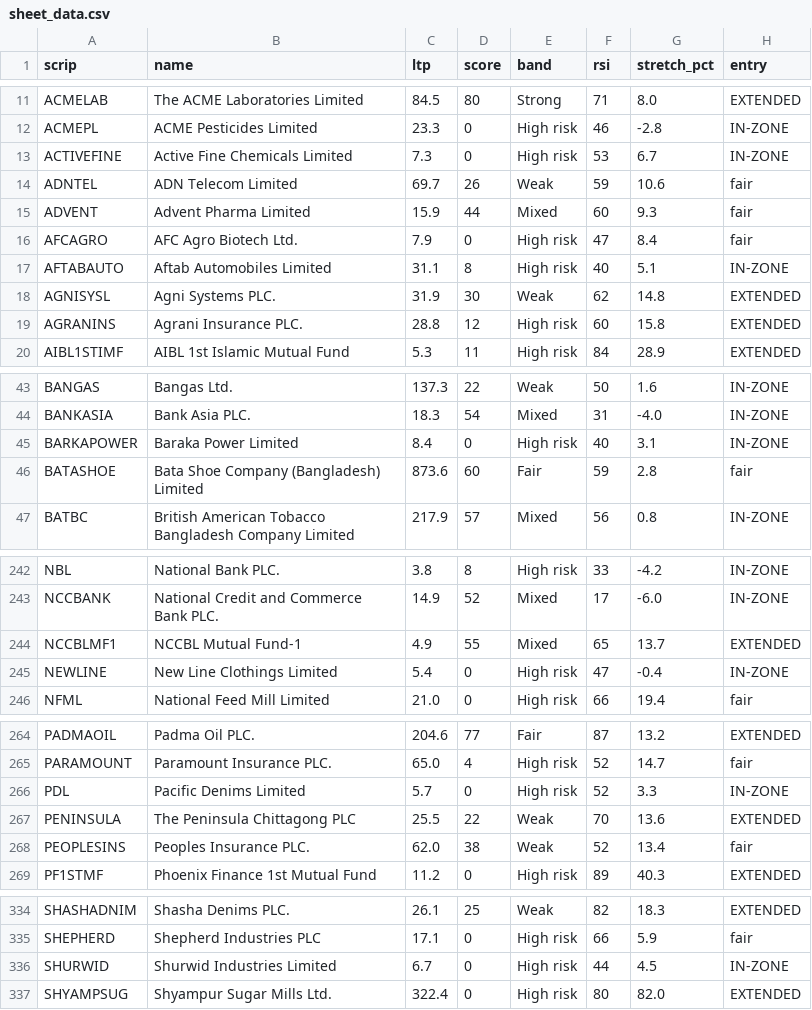
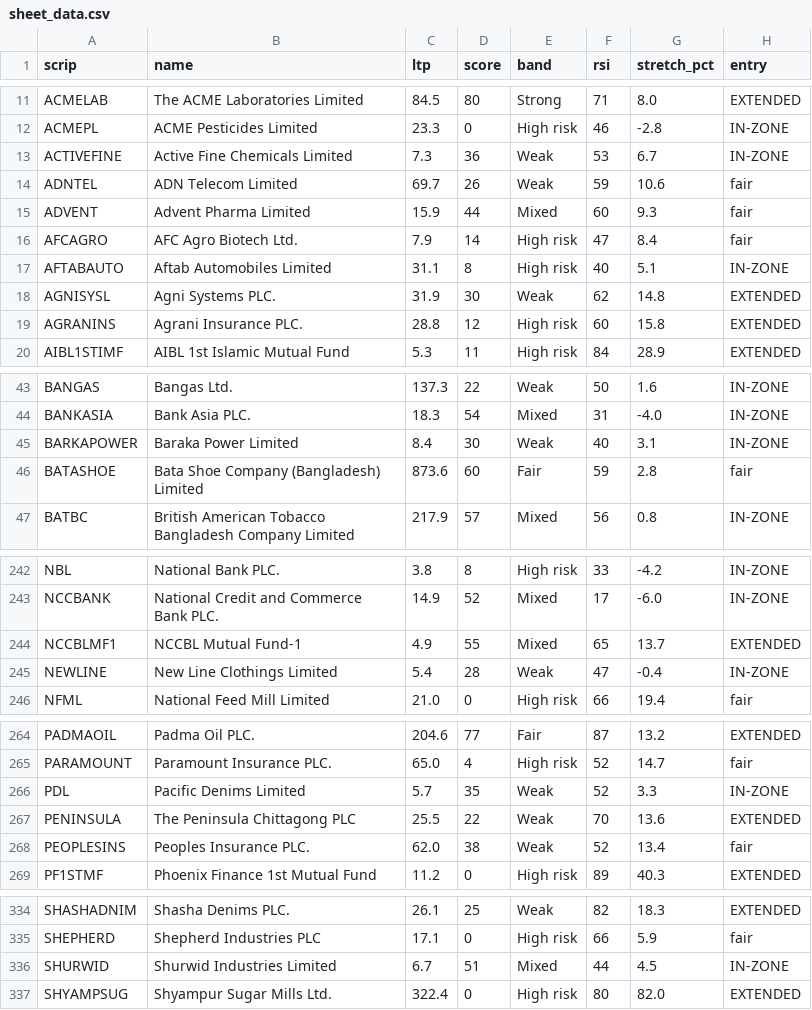
Before and after one commit to farhadh35/dse-guide, a CSV file: sheet_data.csv, drawn as a sheet; only a part is shown, gaps mark what is left out; the diff covers the shown part only; the diff names each change by its address in the sheet, - before the commit and + after, or states it on an @@ line.

```diff
--- a/sheet_data.csv
+++ b/sheet_data.csv
-D13 (score): 0
+D13 (score): 36
-E13 (band): High risk
+E13 (band): Weak
-D16 (score): 0
+D16 (score): 14
-D45 (score): 0
+D45 (score): 30
-E45 (band): High risk
+E45 (band): Weak
-D245 (score): 0
+D245 (score): 28
-E245 (band): High risk
+E245 (band): Weak
-D266 (score): 0
+D266 (score): 35
-E266 (band): High risk
+E266 (band): Weak
-D336 (score): 0
+D336 (score): 51
-E336 (band): High risk
+E336 (band): Mixed
```
Also changed, not shown: 2 edited cells elsewhere in this file, 9 other files.
